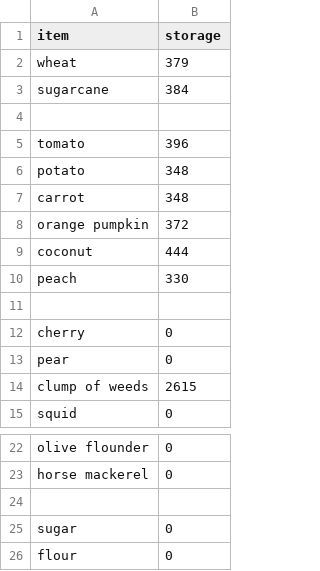
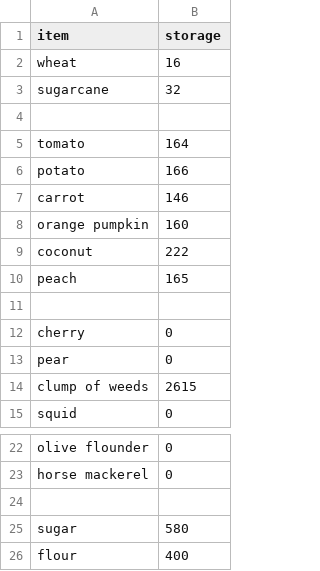
Before and after one commit to AlexSterk/ACNH-Cooking-Profit-Maximizer, a CSV file: storage.csv, drawn as a sheet; only a part is shown, gaps mark what is left out.

Commit message:
recipes and storage

```diff
--- a/storage.csv
+++ b/storage.csv
@@ -1,11 +1,11 @@
 item,storage
-wheat,379
-sugarcane,384
+wheat,16
+sugarcane,32
 
-tomato,396
-potato,348
-carrot,348
-orange pumpkin,372
-coconut,444
-peach,330
+tomato,164
+potato,166
+carrot,146
+orange pumpkin,160
+coconut,222
+peach,165
 
@@ -24,3 +24,3 @@ horse mackerel,0
 
-sugar,0
-flour,0
+sugar,580
+flour,400
```
Also changed, not shown: ingredients.csv, recipes.csv, 1 other file.
